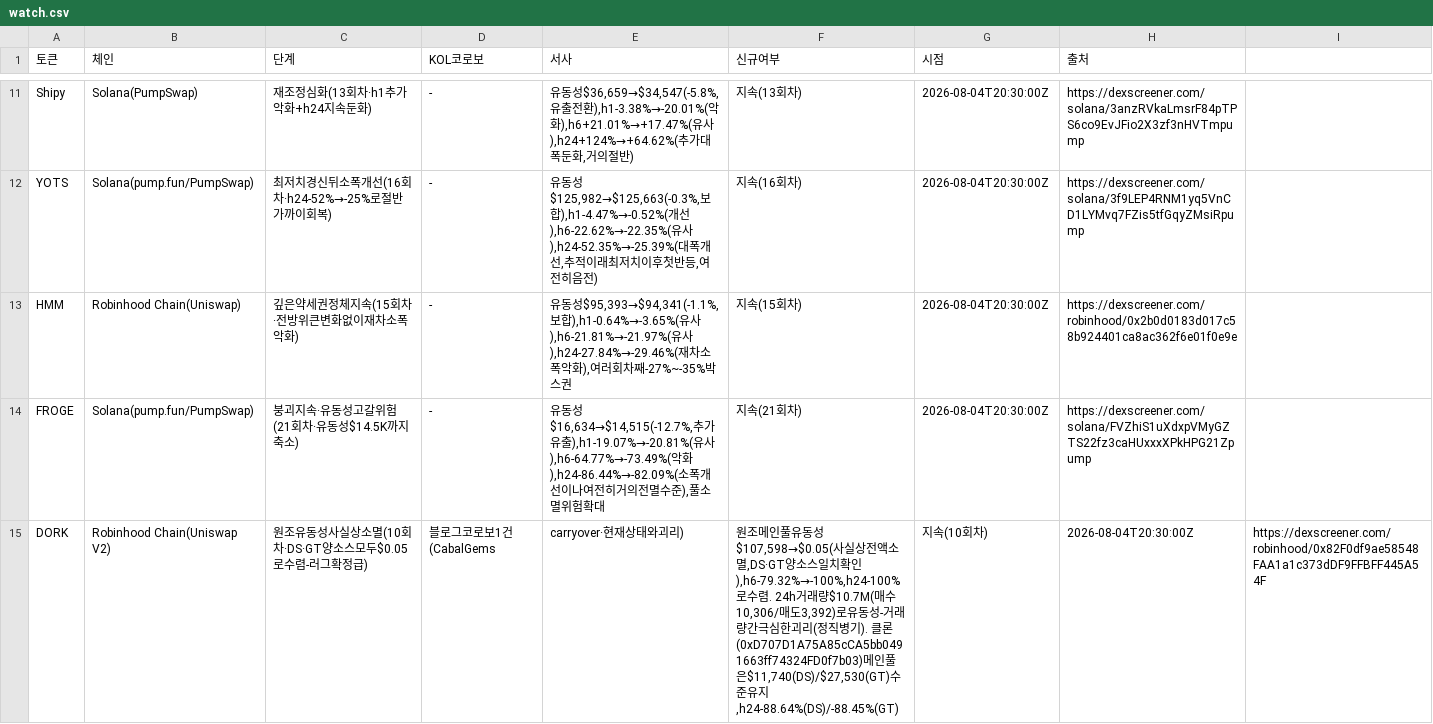
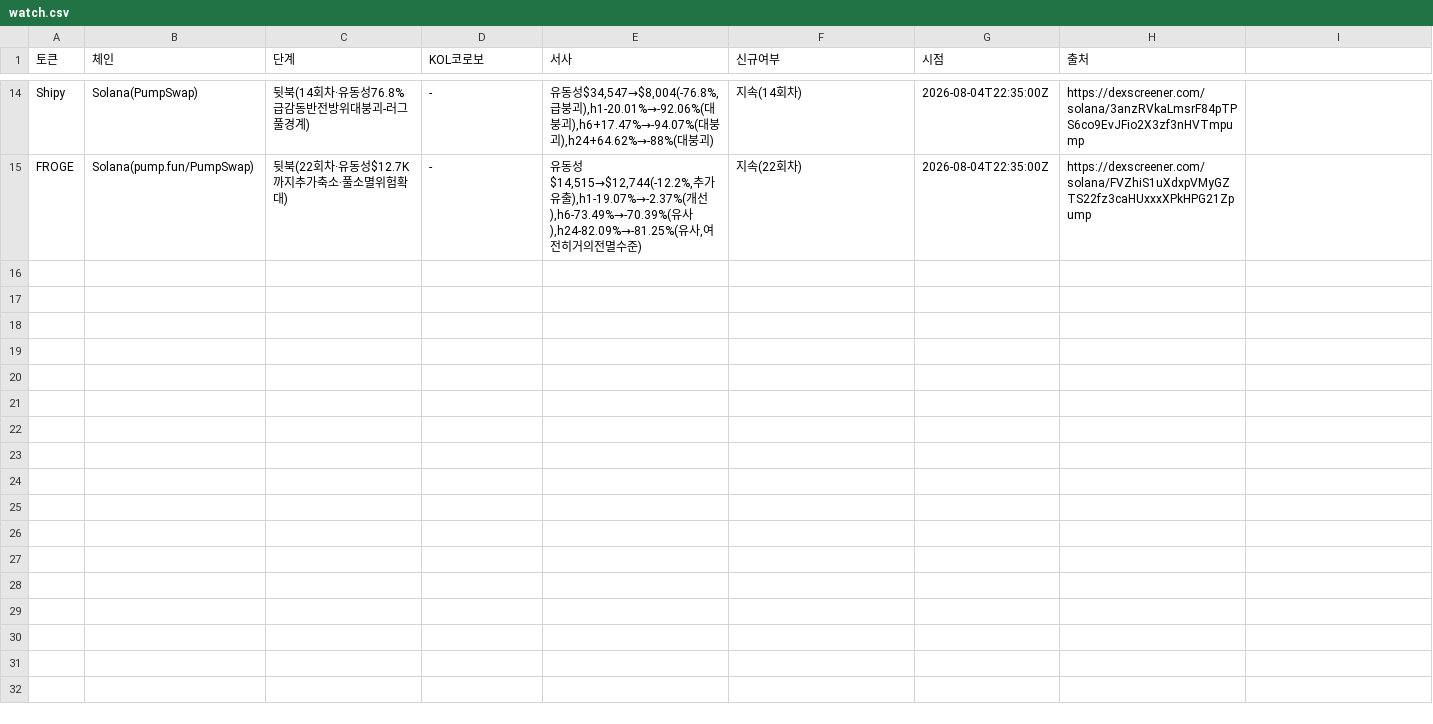
Before and after one commit to HoinKwak/study, a CSV file: research/kol/watch.csv, drawn as a sheet; only a part is shown, gaps mark what is left out; removed rows and columns are numbered as before the commit, all else as after; the diff covers the shown part only; the diff names each change by its address in the sheet, - before the commit and + after, or states it on an @@ line.

```diff
--- a/research/kol/watch.csv
+++ b/research/kol/watch.csv
-C14 (단계): 재조정심화(13회차·h1추가악화+h24지속둔화)
+C14 (단계): 뒷북(14회차·유동성76.8%급감동반전방위대붕괴-러그풀경계)
-E14 (서사): …동성$36,659→$34,547(-5.8%,유출전환),h1-3.38%→-20.01%(악화),h6+21.01%→+17.47%(유사),h24+124%→+64.62%(추가대폭둔화,거의절반)
+E14 (서사): …동성$34,547→$8,004(-76.8%,급붕괴),h1-20.01%→-92.06%(대붕괴),h6+17.47%→-94.07%(대붕괴),h24+64.62%→-88%(대붕괴)
-F14 (신규여부): 지속(13회차)
+F14 (신규여부): 지속(14회차)
-G14 (시점): 2026-08-04T20:30:00Z
+G14 (시점): 2026-08-04T22:35:00Z
-row 12: YOTS | Solana(pump.fun/PumpSwap) | 최저치경신뒤소폭개선(16회차·h24-52%→-25%로절반가까이회복) | - | 유동성$125,982→$125,663(-0.3%,보합),h1-4.47%→-0.52%(개선),h6-22.62%→-22.35%(유사),h24-52.35%→-25.39%(대폭개선,추적이래최저치이후첫반등,여전히음전) | 지속(16회차) | 2026-08-04T20:30:00Z | https://dexscreener.com/solana/3f9LEP4RNM1yq5VnCD1LYMvq7FZis5tfGqyZMsiRpump
-row 13: HMM | Robinhood Chain(Uniswap) | 깊은약세권정체지속(15회차·전방위큰변화없이재차소폭악화) | - | 유동성$95,393→$94,341(-1.1%,보합),h1-0.64%→-3.65%(유사),h6-21.81%→-21.97%(유사),h24-27.84%→-29.46%(재차소폭악화),여러회차째-27%~-35%박스권 | 지속(15회차) | 2026-08-04T20:30:00Z | https://dexscreener.com/robinhood/0x2b0d0183d017c58b924401ca8ac362f6e01f0e9e
-C15 (단계): 붕괴지속·유동성고갈위험(21회차·유동성$14.5K까지축소)
+C15 (단계): 뒷북(22회차·유동성$12.7K까지추가축소·풀소멸위험확대)
-E15 (서사): …동성$16,634→$14,515(-12.7%,추가유출),h1-19.07%→-20.81%(유사),h6-64.77%→-73.49%(악화),h24-86.44%→-82.09%(소폭개선이나여전히거의전멸수준),풀소멸위험확대
+E15 (서사): …동성$14,515→$12,744(-12.2%,추가유출),h1-19.07%→-2.37%(개선),h6-73.49%→-70.39%(유사),h24-82.09%→-81.25%(유사,여전히거의전멸수준)
-F15 (신규여부): 지속(21회차)
+F15 (신규여부): 지속(22회차)
-G15 (시점): 2026-08-04T20:30:00Z
+G15 (시점): 2026-08-04T22:35:00Z
-row 15: DORK | Robinhood Chain(Uniswap V2) | 원조유동성사실상소멸(10회차·DS·GT양소스모두$0.05로수렴-러그확정급) | 블로그코로보1건(CabalGems | carryover·현재상태와괴리) | 원조메인풀유동성$107,598→$0.05(사실상전액소멸,DS·GT양소스일치확인),h6-79.32%→-100%,h24-100%로수렴. 24h거래량$10.7M(매수10,306/매도3,392)로유동성-거래량간극심한괴리(정직병기). 클론(0xD707D1A75A85cCA5bb0491663ff74324FD0f7b03)메인풀은$11,740(DS)/$27,530(GT)수준유지,h24-88.64%(DS)/-88.45%(GT) | 지속(10회차) | 2026-08-04T20:30:00Z | https://dexscreener.com/robinhood/0x82F0df9ae58548FAA1a1c373dDF9FFBFF445A54F
```
Also changed, not shown: 6 added rows, 3 removed rows and 25 edited cells elsewhere in this file, 2 other files.
